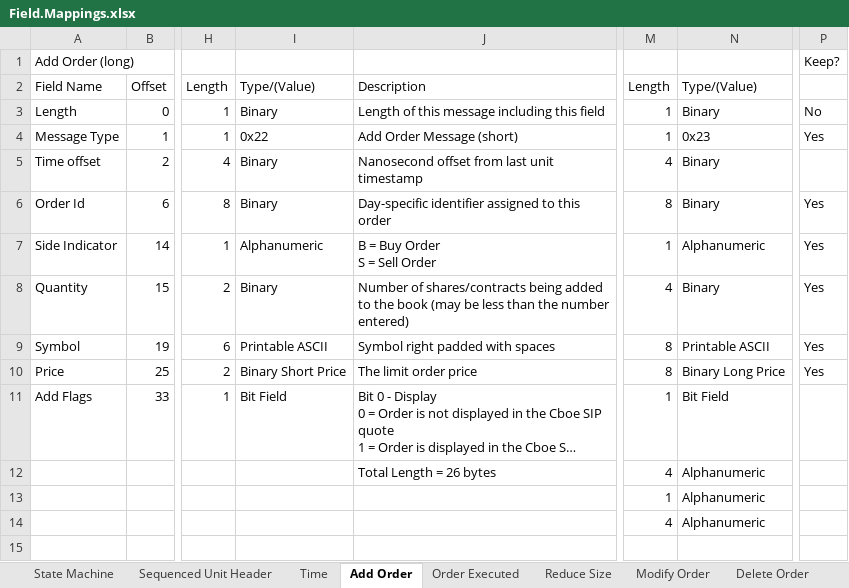
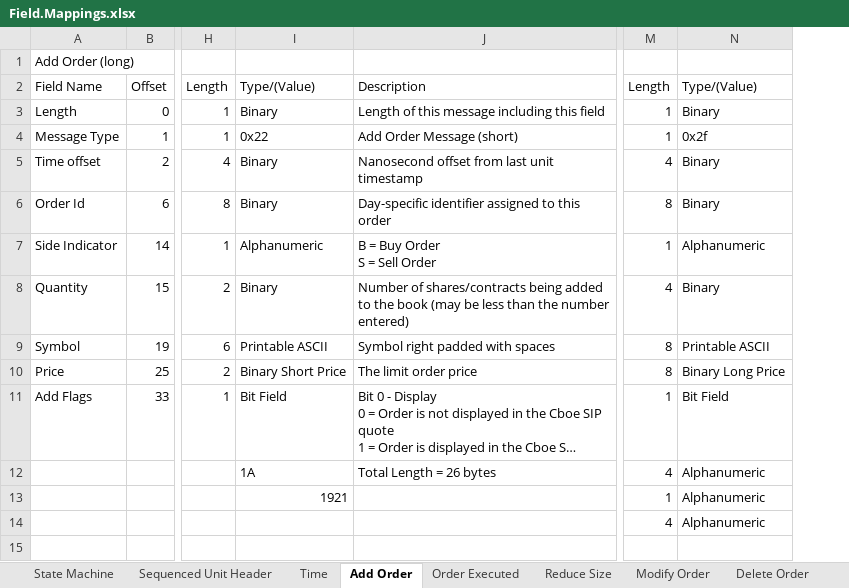
Before and after one commit to fpganow/OrderBook, an Excel workbook: Field.Mappings.xlsx, sheet Add Order, drawn as a sheet; only a part is shown, gaps mark what is left out; long unchanged cells end in …; values as stored, in another font and other column widths than the file's, no cell formats; the diff names each change by its address in the sheet, - before the commit and + after, or states it on an @@ line.

Commit message:
AddOrder implemented.  Adding PlantUML diagram for state machine.  Creating helper sub-vi's for retrieving fields.  Rest of Order types should be implemented relatively quickly now.

```diff
--- a/Field.Mappings.xlsx (sheet Add Order)
+++ b/Field.Mappings.xlsx (sheet Add Order)
-column P, rows 1-10: Keep? |  | No | Yes |  | Yes | Yes | Yes | Yes | Yes
-N4: 0x23
+N4: 0x2f
-I12: (empty)
+I12: 1A
-I13: (empty)
+I13: 1921
```
Also changed, not shown: sheet Order Executed, sheet Modify Order, sheet Reduce Size, sheet State Machine, sheet Delete Order, cell formats, 36 other files.
